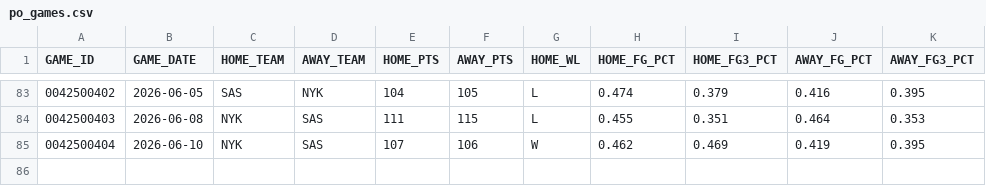
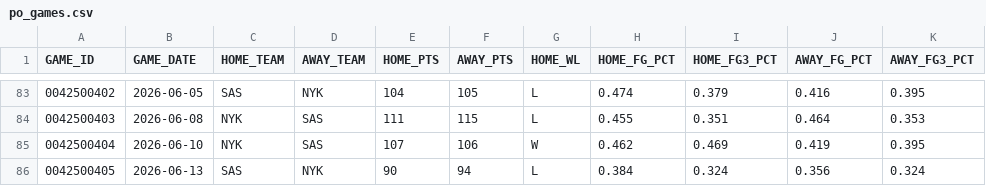
Before and after one commit to fuku8/nba-data, a CSV file: data/po_games.csv, drawn as a sheet; only a part is shown, gaps mark what is left out; the diff names each change by its address in the sheet, - before the commit and + after, or states it on an @@ line.

```diff
--- a/data/po_games.csv
+++ b/data/po_games.csv
+row 86: 0042500405 | 2026-06-13 | SAS | NYK | 90 | 94 | L | 0.384 | 0.324 | 0.356 | 0.324
```
Also changed, not shown: data/player_advanced.csv, data/po_player_advanced.csv, 6 other files.
